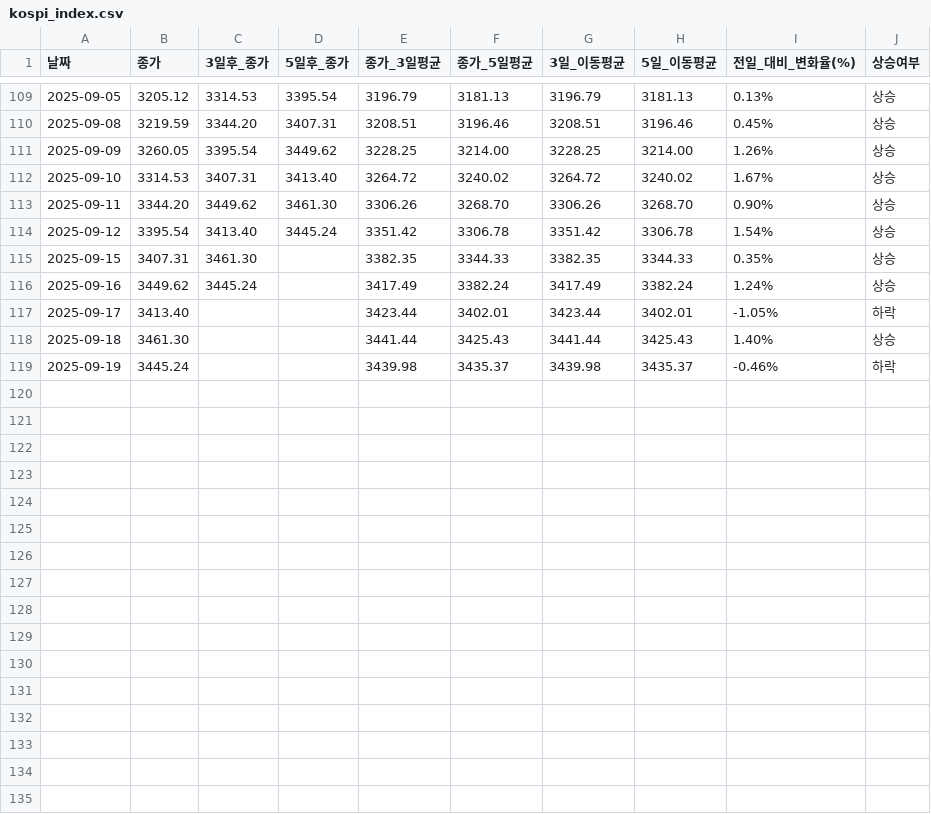
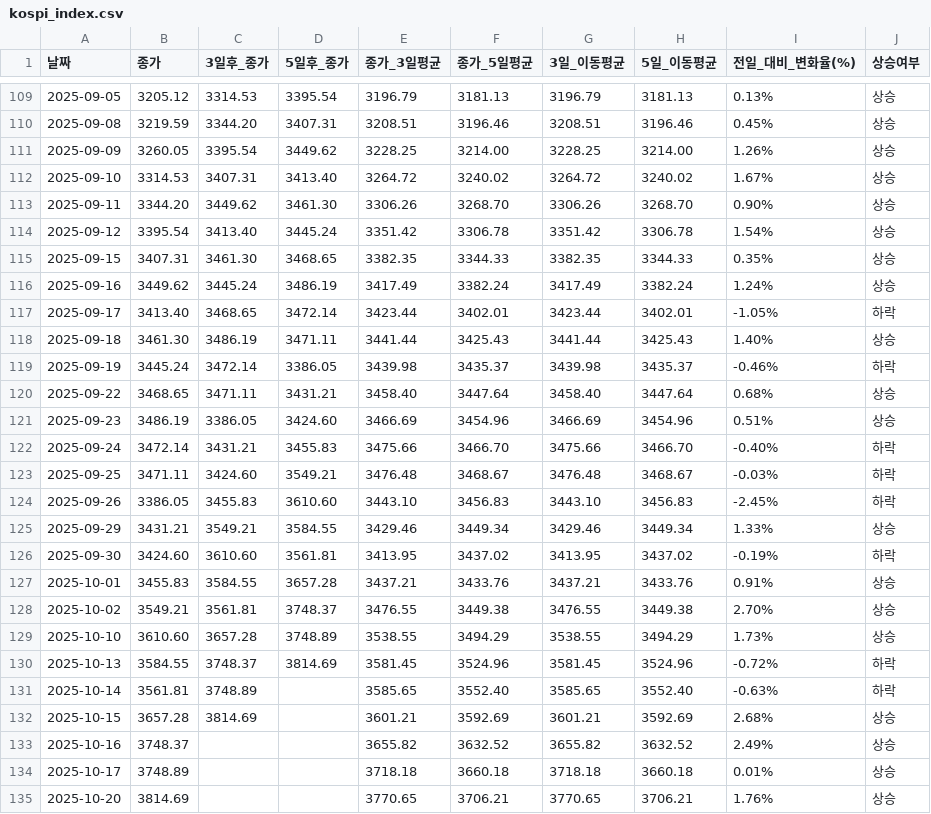
Before and after one commit to YMDarkness/Web_Crawling, a CSV file: kospi_test/kospi_index.csv, drawn as a sheet; only a part is shown, gaps mark what is left out.

Commit message:
코스피 지수

```diff
--- a/kospi_test/kospi_index.csv
+++ b/kospi_test/kospi_index.csv
@@ -114,6 +114,22 @@
 2025-09-12,3395.54,3413.40,3445.24,3351.42,3306.78,3351.42,3306.78,1.54%,상승
-2025-09-15,3407.31,3461.30,,3382.35,3344.33,3382.35,3344.33,0.35%,상승
-2025-09-16,3449.62,3445.24,,3417.49,3382.24,3417.49,3382.24,1.24%,상승
-2025-09-17,3413.40,,,3423.44,3402.01,3423.44,3402.01,-1.05%,하락
-2025-09-18,3461.30,,,3441.44,3425.43,3441.44,3425.43,1.40%,상승
-2025-09-19,3445.24,,,3439.98,3435.37,3439.98,3435.37,-0.46%,하락
+2025-09-15,3407.31,3461.30,3468.65,3382.35,3344.33,3382.35,3344.33,0.35%,상승
+2025-09-16,3449.62,3445.24,3486.19,3417.49,3382.24,3417.49,3382.24,1.24%,상승
+2025-09-17,3413.40,3468.65,3472.14,3423.44,3402.01,3423.44,3402.01,-1.05%,하락
+2025-09-18,3461.30,3486.19,3471.11,3441.44,3425.43,3441.44,3425.43,1.40%,상승
+2025-09-19,3445.24,3472.14,3386.05,3439.98,3435.37,3439.98,3435.37,-0.46%,하락
+2025-09-22,3468.65,3471.11,3431.21,3458.40,3447.64,3458.40,3447.64,0.68%,상승
+2025-09-23,3486.19,3386.05,3424.60,3466.69,3454.96,3466.69,3454.96,0.51%,상승
+2025-09-24,3472.14,3431.21,3455.83,3475.66,3466.70,3475.66,3466.70,-0.40%,하락
+2025-09-25,3471.11,3424.60,3549.21,3476.48,3468.67,3476.48,3468.67,-0.03%,하락
+2025-09-26,3386.05,3455.83,3610.60,3443.10,3456.83,3443.10,3456.83,-2.45%,하락
+2025-09-29,3431.21,3549.21,3584.55,3429.46,3449.34,3429.46,3449.34,1.33%,상승
+2025-09-30,3424.60,3610.60,3561.81,3413.95,3437.02,3413.95,3437.02,-0.19%,하락
+2025-10-01,3455.83,3584.55,3657.28,3437.21,3433.76,3437.21,3433.76,0.91%,상승
+2025-10-02,3549.21,3561.81,3748.37,3476.55,3449.38,3476.55,3449.38,2.70%,상승
+2025-10-10,3610.60,3657.28,3748.89,3538.55,3494.29,3538.55,3494.29,1.73%,상승
+2025-10-13,3584.55,3748.37,3814.69,3581.45,3524.96,3581.45,3524.96,-0.72%,하락
+2025-10-14,3561.81,3748.89,,3585.65,3552.40,3585.65,3552.40,-0.63%,하락
+2025-10-15,3657.28,3814.69,,3601.21,3592.69,3601.21,3592.69,2.68%,상승
+2025-10-16,3748.37,,,3655.82,3632.52,3655.82,3632.52,2.49%,상승
+2025-10-17,3748.89,,,3718.18,3660.18,3718.18,3660.18,0.01%,상승
+2025-10-20,3814.69,,,3770.65,3706.21,3770.65,3706.21,1.76%,상승
```
